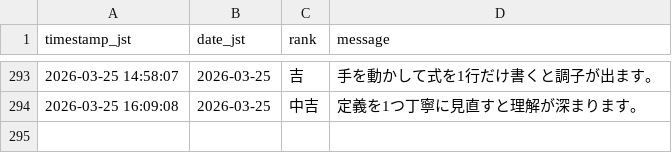
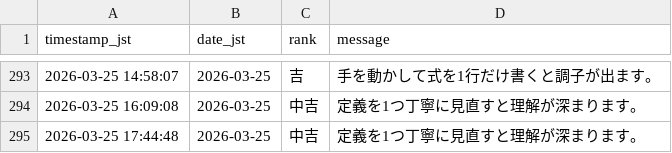
Before and after one commit to aimathstats/auto_repo, a CSV file: logs/fortune_log.csv, drawn as a sheet; only a part is shown, gaps mark what is left out.

```diff
--- a/logs/fortune_log.csv
+++ b/logs/fortune_log.csv
@@ -294 +294,2 @@ timestamp_jst,date_jst,rank,message
 2026-03-25 16:09:08,2026-03-25,中吉,定義を1つ丁寧に見直すと理解が深まります。
+2026-03-25 17:44:48,2026-03-25,中吉,定義を1つ丁寧に見直すと理解が深まります。
```
Also changed, not shown: 1 other file.
